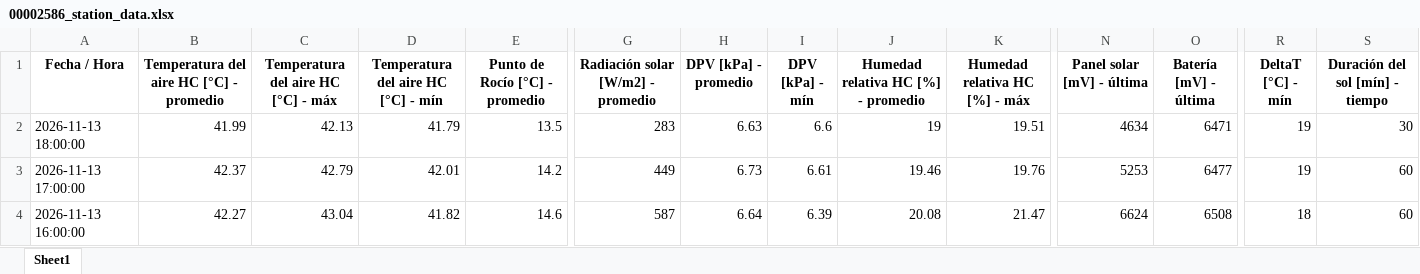
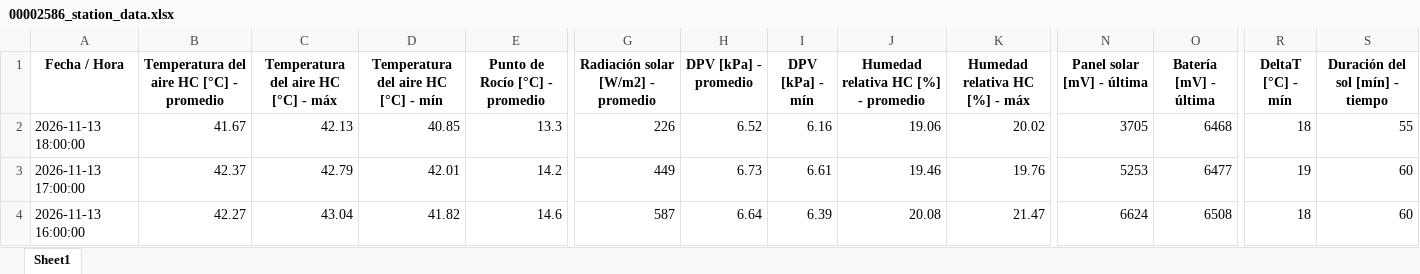
Before and after one commit to intasalta/imetos, an Excel workbook: 00002586_station_data.xlsx, sheet Sheet1, drawn as a sheet; only a part is shown, gaps mark what is left out; values as stored, in another font and other column widths than the file's, no borders; the diff names each change by its address in the sheet, - before the commit and + after, or states it on an @@ line.

```diff
--- a/00002586_station_data.xlsx (sheet Sheet1)
+++ b/00002586_station_data.xlsx (sheet Sheet1)
-B2: 41.99
+B2: 41.67
-D2: 41.79
+D2: 40.85
-E2 (Punto de Rocío [°C] - promedio): 13.5
+E2 (Punto de Rocío [°C] - promedio): 13.3
-G2: 283
+G2: 226
-H2 (DPV [kPa] - promedio): 6.63
+H2 (DPV [kPa] - promedio): 6.52
-I2 (DPV [kPa] - mín): 6.6
+I2 (DPV [kPa] - mín): 6.16
-J2: 19
+J2: 19.06
-K2 (Humedad relativa HC [%] - máx): 19.51
+K2 (Humedad relativa HC [%] - máx): 20.02
-N2 (Panel solar [mV] - última): 4634
+N2 (Panel solar [mV] - última): 3705
-O2 (Batería [mV] - última): 6471
+O2 (Batería [mV] - última): 6468
-R2 (DeltaT [°C] - mín): 19
+R2 (DeltaT [°C] - mín): 18
-S2 (Duración del sol [mín] - tiempo): 30
+S2 (Duración del sol [mín] - tiempo): 55
```
Also changed, not shown: 00002646_station_data.xlsx, 4 other files.
